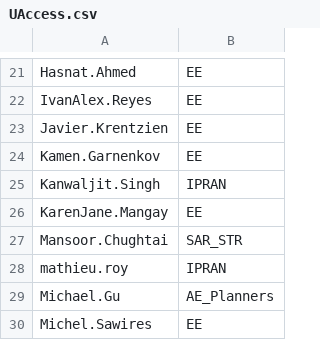
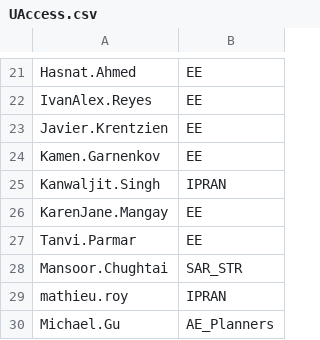
Before and after one commit to Ash-IPRANOps/Ash-IPRANOps.github.io, a CSV file: UAccess.csv, drawn as a sheet; only a part is shown, gaps mark what is left out; the shorter side is filled out with more unchanged rows; the diff names each change by its address in the sheet, - before the commit and + after, or states it on an @@ line.

Commit message:
Update UAccess.csv

```diff
--- a/UAccess.csv
+++ b/UAccess.csv
+row 27: Tanvi.Parmar | EE
```
